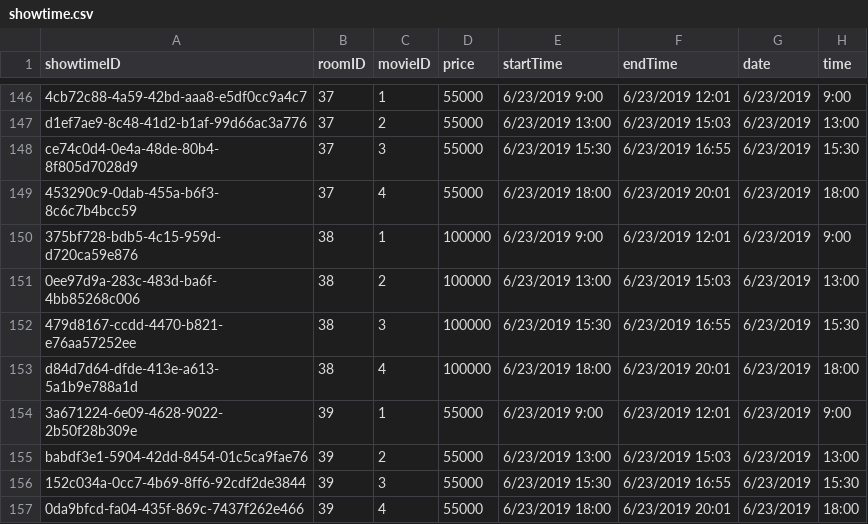
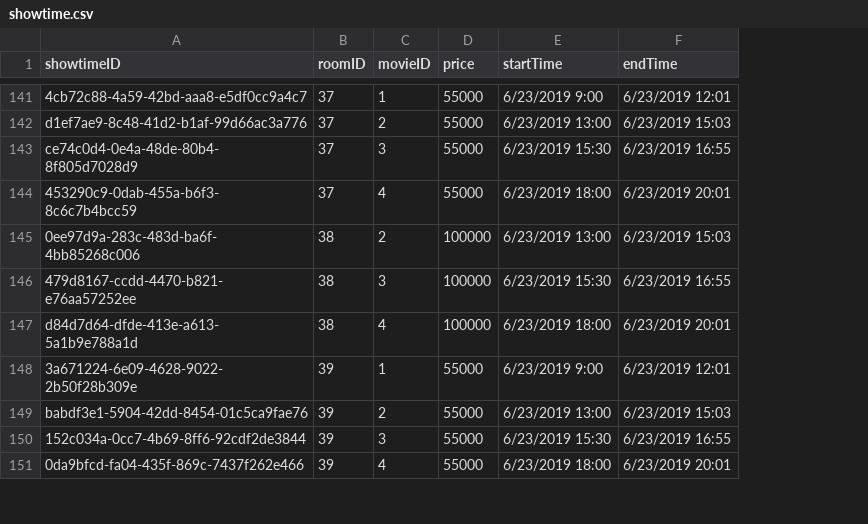
Before and after one commit to thanhdinh98/daweb, a CSV file: server/data/showtime.csv, drawn as a sheet; only a part is shown, gaps mark what is left out; the diff covers the shown part only; the diff names each change by its address in the sheet, - before the commit and + after, or states it on an @@ line.

```diff
--- a/server/data/showtime.csv
+++ b/server/data/showtime.csv
-column G (date), rows 146-149: all 6/23/2019; rows 151-157: all 6/23/2019
-column H (time), rows 146-149: 9:00 | 13:00 | 15:30 | 18:00; rows 151-157: 13:00 | 15:30 | 18:00 | 9:00 | 13:00 | 15:30 | 18:00
-row 150: 375bf728-bdb5-4c15-959d-d720ca59e876 | 38 | 1 | 100000 | 6/23/2019 9:00 | 6/23/2019 12:01 | 6/23/2019 | 9:00
```
Also changed, not shown: 5 removed rows elsewhere in this file, server/data/cinema.csv, server/data/movie.csv, 8 other files.
